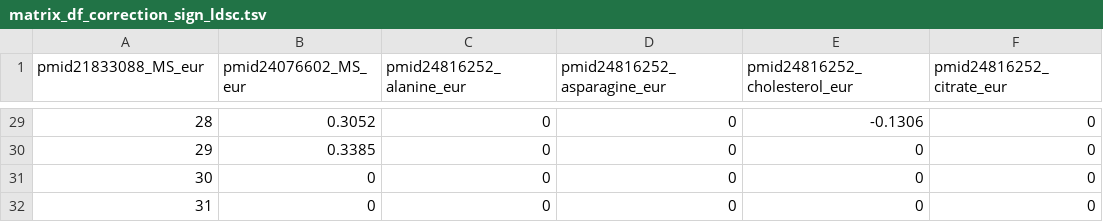
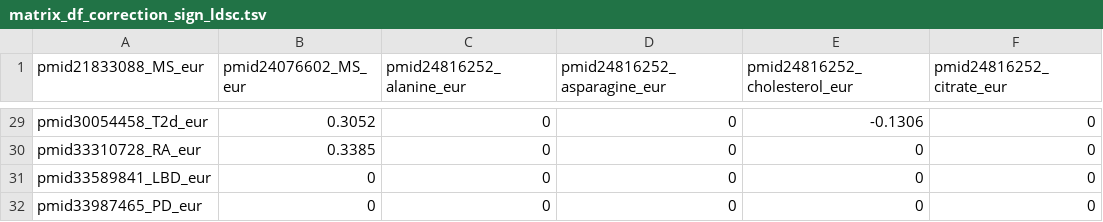
Before and after one commit to as224/metabolomics, a TSV file: output_ld_regression/matrix_df_correction_sign_ldsc.tsv, drawn as a sheet; only a part is shown, gaps mark what is left out; the diff covers the shown part only; the diff names each change by its address in the sheet, - before the commit and + after, or states it on an @@ line.

```diff
--- a/output_ld_regression/matrix_df_correction_sign_ldsc.tsv
+++ b/output_ld_regression/matrix_df_correction_sign_ldsc.tsv
-A29 (pmid21833088_MS_eur): 28
+A29 (pmid21833088_MS_eur): pmid30054458_T2d_eur
-A30 (pmid21833088_MS_eur): 29
+A30 (pmid21833088_MS_eur): pmid33310728_RA_eur
-A31 (pmid21833088_MS_eur): 30
+A31 (pmid21833088_MS_eur): pmid33589841_LBD_eur
-A32 (pmid21833088_MS_eur): 31
+A32 (pmid21833088_MS_eur): pmid33987465_PD_eur
```
Also changed, not shown: 27 edited cells elsewhere in this file, 1 other file.
